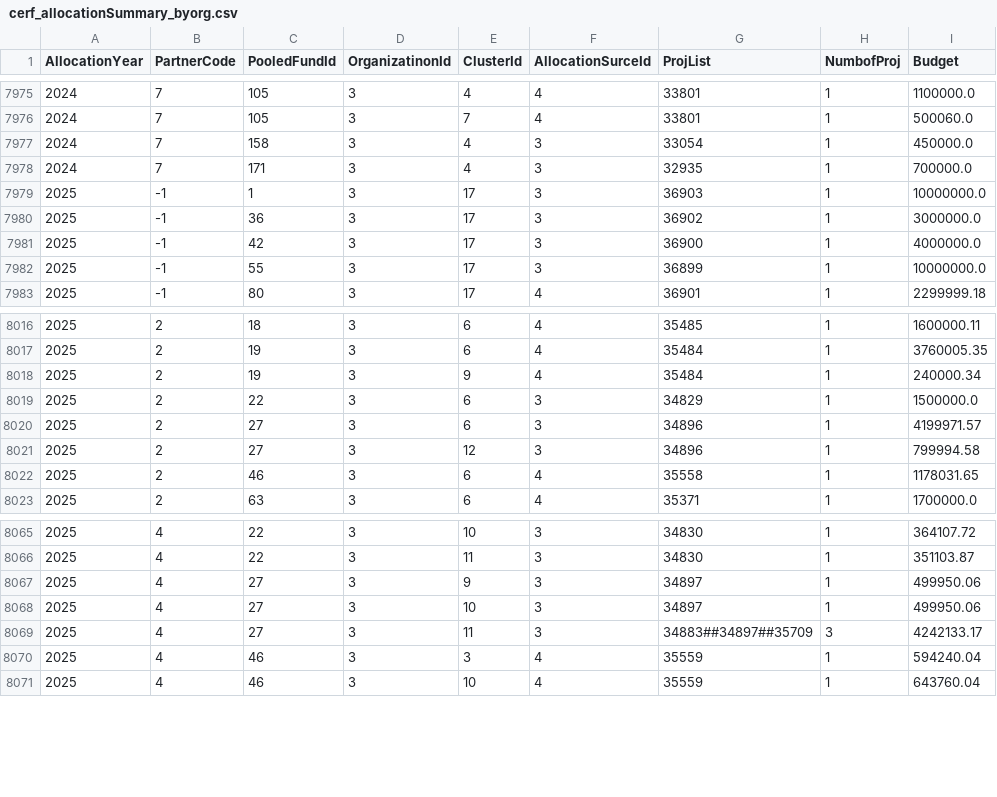
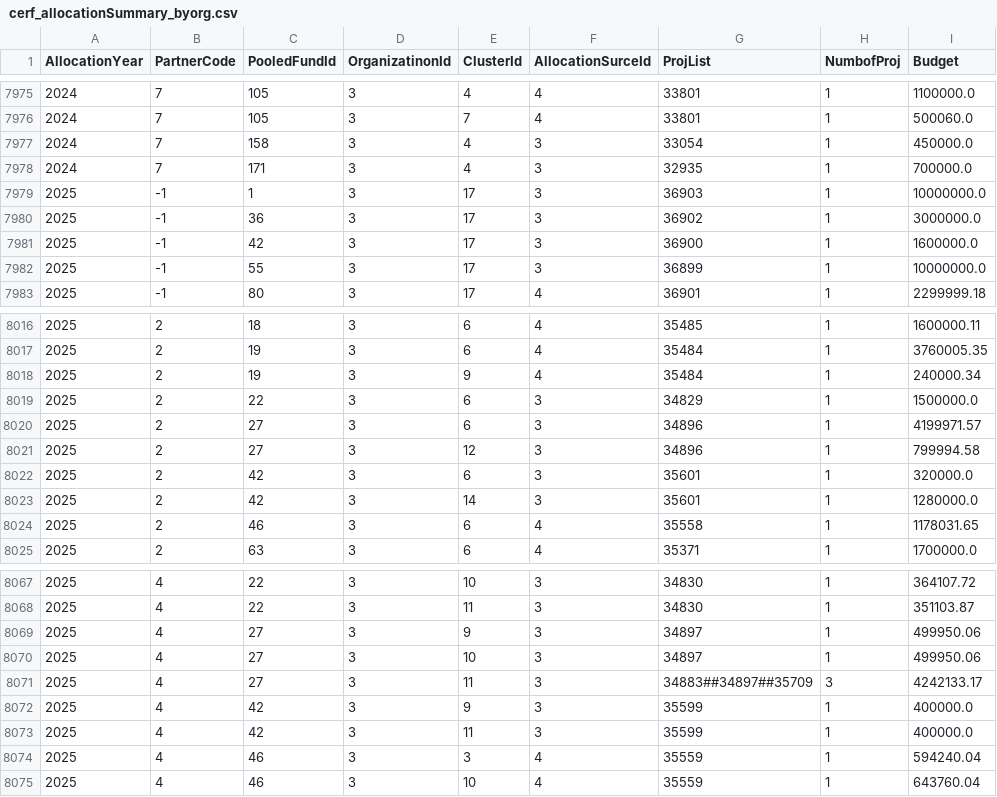
Before and after one commit to CBPFGMS/pfbi-data, a CSV file: cerf/cerf_allocationSummary_byorg.csv, drawn as a sheet; only a part is shown, gaps mark what is left out.

```diff
--- a/cerf/cerf_allocationSummary_byorg.csv
+++ b/cerf/cerf_allocationSummary_byorg.csv
@@ -7980,3 +7980,3 @@ AllocationYear,PartnerCode,PooledFundId,OrganizatinonId,ClusterId,AllocationSurc
 2025,-1,36,3,17,3,36902,1,3000000.0
-2025,-1,42,3,17,3,36900,1,4000000.0
+2025,-1,42,3,17,3,36900,1,1600000.0
 2025,-1,55,3,17,3,36899,1,10000000.0
@@ -8021,2 +8021,4 @@ AllocationYear,PartnerCode,PooledFundId,OrganizatinonId,ClusterId,AllocationSurc
 2025,2,27,3,12,3,34896,1,799994.58
+2025,2,42,3,6,3,35601,1,320000.0
+2025,2,42,3,14,3,35601,1,1280000.0
 2025,2,46,3,6,4,35558,1,1178031.65
@@ -8069,2 +8071,4 @@ AllocationYear,PartnerCode,PooledFundId,OrganizatinonId,ClusterId,AllocationSurc
 2025,4,27,3,11,3,34883##34897##35709,3,4242133.17
+2025,4,42,3,9,3,35599,1,400000.0
+2025,4,42,3,11,3,35599,1,400000.0
 2025,4,46,3,3,4,35559,1,594240.04
```
Also changed, not shown: allocationSummary.csv, allocationSummarybyapproveddate.csv, 11 other files.
